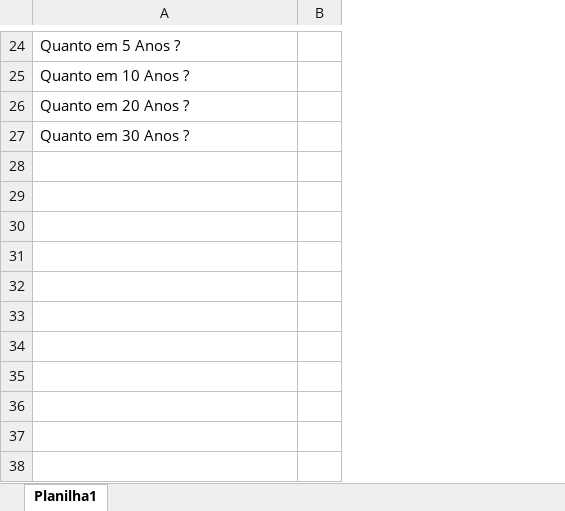
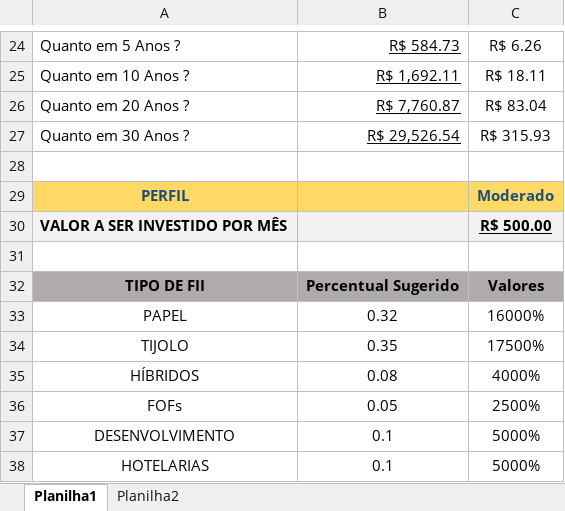
Before and after one commit to niveac2016-cell/investimento, an Excel workbook: investimento nivea.xlsx, sheet Planilha1, drawn as a sheet; only a part is shown, gaps mark what is left out; values as stored, in another font and other column widths than the file's, no borders; charts and pictures not drawn; removed rows and columns are numbered as before the commit, all else as after; the diff covers the shown part only; the diff names each change by its address in the sheet, - before the commit and + after, or states it on an @@ line.

```diff
--- a/investimento nivea.xlsx (sheet Planilha1)
+++ b/investimento nivea.xlsx (sheet Planilha1)
+sheet tab: Planilha2
-column B, empty
+column B, rows 24-27: R$ 584.73 | R$ 1,692.11 | R$ 7,760.87 | R$ 29,526.54
+column C, rows 24-27: R$ 6.26 | R$ 18.11 | R$ 83.04 | R$ 315.93
+row 28: (empty)
+row 29: PERFIL |  | Moderado
+row 30: VALOR A SER INVESTIDO POR MÊS |  | R$ 500.00
+row 31: (empty)
+row 32: TIPO DE FII | Percentual Sugerido | Valores
+row 33: PAPEL | 0.32 | 16000%
+row 34: TIJOLO | 0.35 | 17500%
+row 35: HÍBRIDOS | 0.08 | 4000%
+row 36: FOFs | 0.05 | 2500%
+row 37: DESENVOLVIMENTO | 0.1 | 5000%
+row 38: HOTELARIAS | 0.1 | 5000%
```
Also changed, not shown: merged cells elsewhere in this sheet, charts or pictures.
